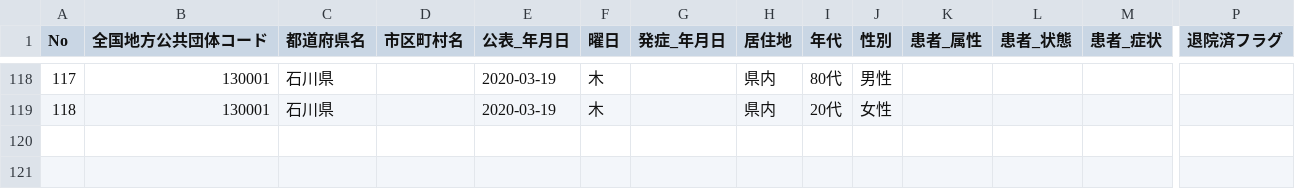
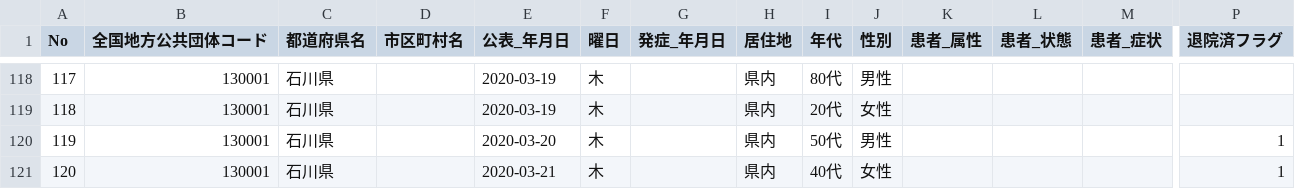
Before and after one commit to AlohaYos/covid19ishikawa, a CSV file: static/data/130001_tokyo_covid19_patients.csv, drawn as a sheet; only a part is shown, gaps mark what is left out; rows hold the shown columns only; the diff names each change by its address in the sheet, - before the commit and + after, or states it on an @@ line.

```diff
--- a/static/data/130001_tokyo_covid19_patients.csv
+++ b/static/data/130001_tokyo_covid19_patients.csv
+row 120: 119 | 130001 | 石川県 |  | 2020-03-20 | 木 |  | 県内 | 50代 | 男性 |  |  |  | 1
+row 121: 120 | 130001 | 石川県 |  | 2020-03-21 | 木 |  | 県内 | 40代 | 女性 |  |  |  | 1
```
Also changed, not shown: 5 other files.
